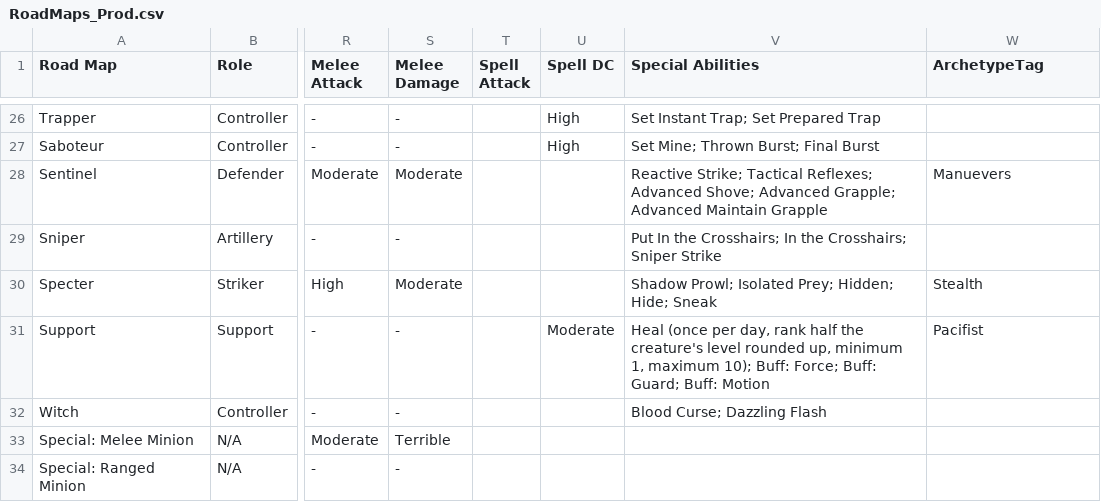
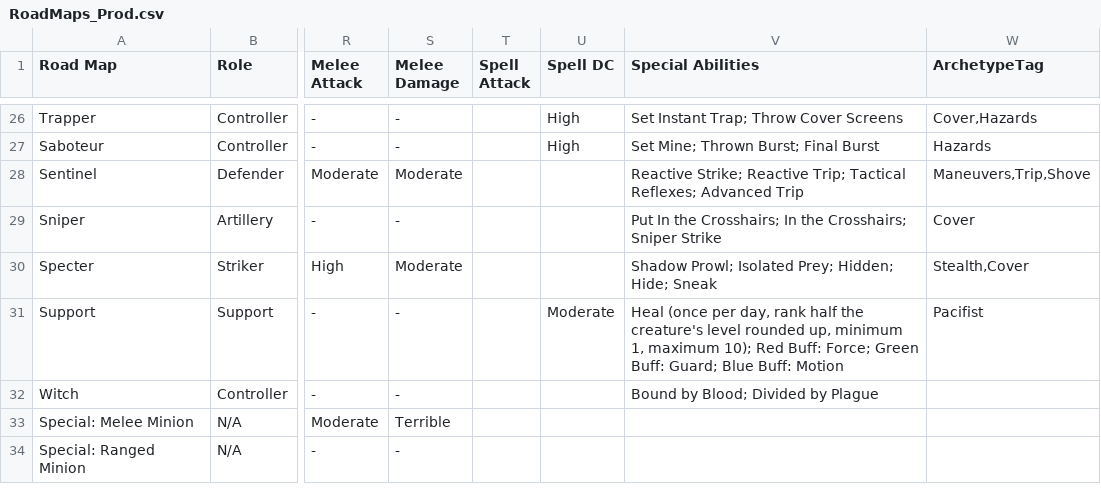
Before and after one commit to ThanksSkeleton/pf2ma, a CSV file: csv/RoadMaps_Prod.csv, drawn as a sheet; only a part is shown, gaps mark what is left out; the diff covers the shown part only; the diff names each change by its address in the sheet, - before the commit and + after, or states it on an @@ line.

```diff
--- a/csv/RoadMaps_Prod.csv
+++ b/csv/RoadMaps_Prod.csv
-V26 (Special Abilities): Set Instant Trap; Set Prepared Trap
+V26 (Special Abilities): Set Instant Trap; Throw Cover Screens
-W26 (ArchetypeTag): (empty)
+W26 (ArchetypeTag): Cover,Hazards
-W27 (ArchetypeTag): (empty)
+W27 (ArchetypeTag): Hazards
-V28 (Special Abilities): Reactive Strike; Tactical Reflexes; Advanced Shove; Advanced Grapple; Advanced Maintain Grapple
+V28 (Special Abilities): Reactive Strike; Reactive Trip; Tactical Reflexes; Advanced Trip
-W28 (ArchetypeTag): Manuevers
+W28 (ArchetypeTag): Maneuvers,Trip,Shove
-W29 (ArchetypeTag): (empty)
+W29 (ArchetypeTag): Cover
-W30 (ArchetypeTag): Stealth
+W30 (ArchetypeTag): Stealth,Cover
-V31 (Special Abilities): …maximum 10); Buff: Force; Buff: Guard; Buff: Motion
+V31 (Special Abilities): …maximum 10); Red Buff: Force; Green Buff: Guard; Blue Buff: Motion
-V32 (Special Abilities): Blood Curse; Dazzling Flash
+V32 (Special Abilities): Bound by Blood; Divided by Plague
```
Also changed, not shown: 32 edited cells elsewhere in this file, csv/all-abilites.csv, 12 other files.
